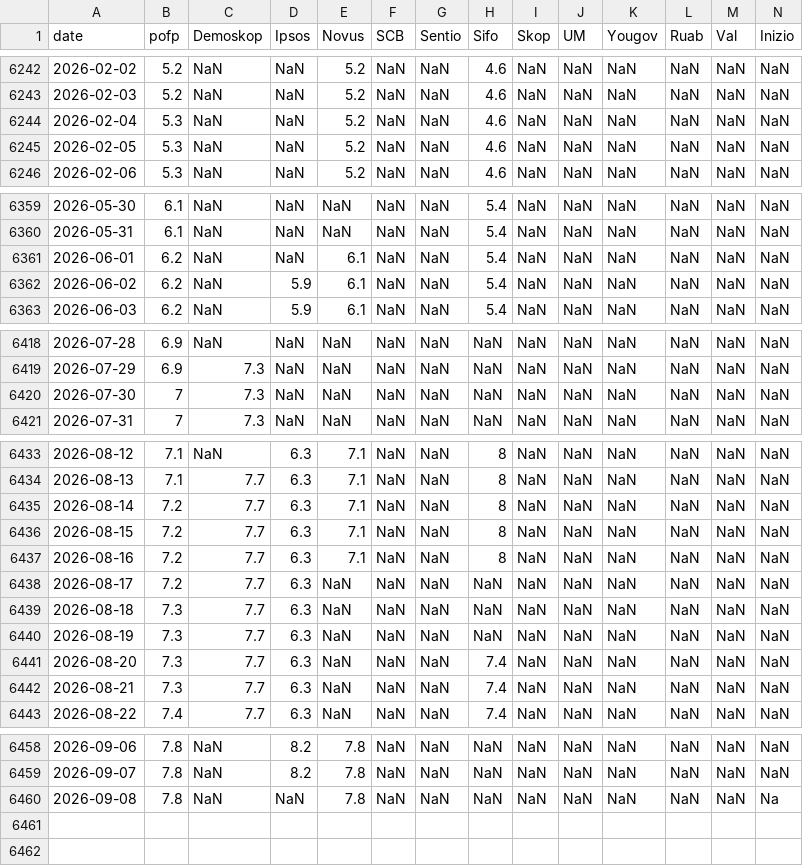
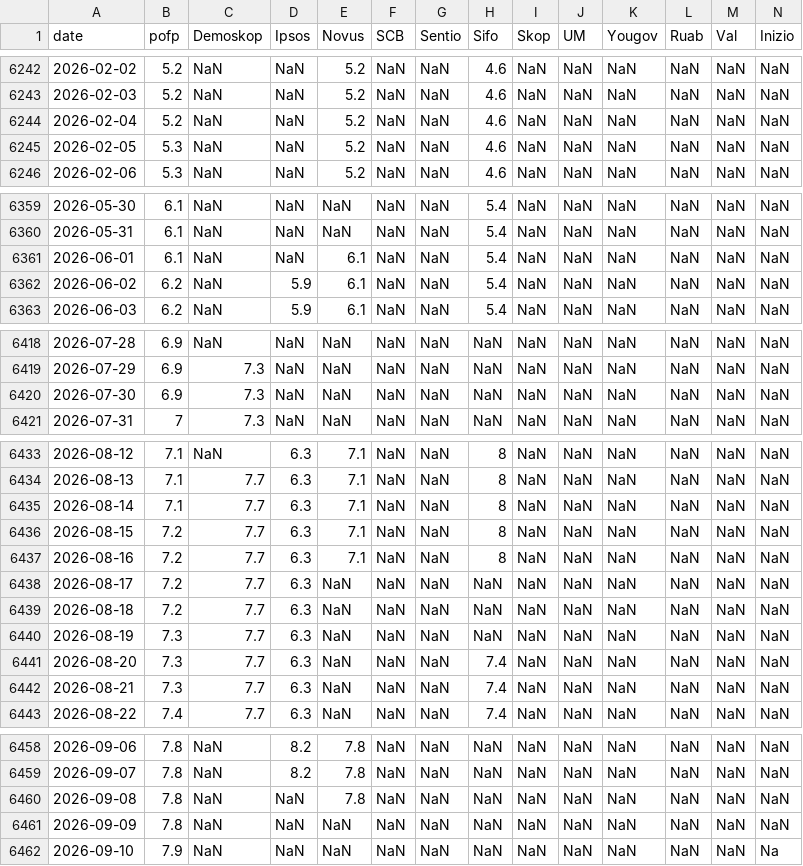
Before and after one commit to edvinli/election-simulator, a CSV file: data/raw/pollofpolls/party_C.csv, drawn as a sheet; only a part is shown, gaps mark what is left out; rows hold the shown columns only; the diff covers the shown part only; the diff names each change by its address in the sheet, - before the commit and + after, or states it on an @@ line.

```diff
--- a/data/raw/pollofpolls/party_C.csv
+++ b/data/raw/pollofpolls/party_C.csv
-B6244 (pofp): 5.3
+B6244 (pofp): 5.2
-B6361 (pofp): 6.2
+B6361 (pofp): 6.1
-B6420 (pofp): 7
+B6420 (pofp): 6.9
-B6435 (pofp): 7.2
+B6435 (pofp): 7.1
-B6439 (pofp): 7.3
+B6439 (pofp): 7.2
-N6460 (Inizio): Na
+N6460 (Inizio): NaN
+row 6461: 2026-09-09 | 7.8 | NaN | NaN | NaN | NaN | NaN | NaN | NaN | NaN | NaN | NaN | NaN | NaN
+row 6462: 2026-09-10 | 7.9 | NaN | NaN | NaN | NaN | NaN | NaN | NaN | NaN | NaN | NaN | NaN | Na
```
Also changed, not shown: 1 edited cell elsewhere in this file, data/processed/pollofpolls/pollofpolls_timeseries.csv, data/raw/pollofpolls/party_KD.csv, 18 other files.
